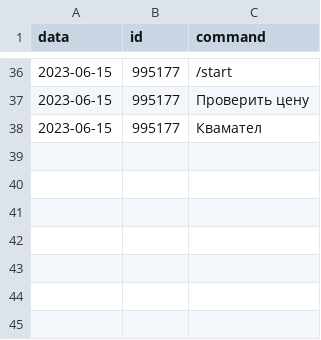
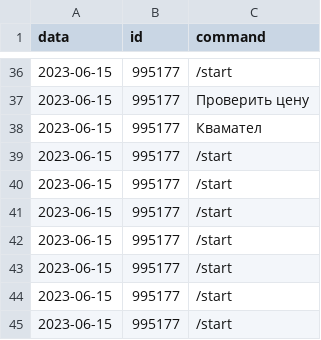
Before and after one commit to Trohimets/Bot_medicament, a CSV file: data.csv, drawn as a sheet; only a part is shown, gaps mark what is left out; the diff names each change by its address in the sheet, - before the commit and + after, or states it on an @@ line.

```diff
--- a/data.csv
+++ b/data.csv
+row 39: 2023-06-15 | 995177 | /start
+row 40: 2023-06-15 | 995177 | /start
+row 41: 2023-06-15 | 995177 | /start
+row 42: 2023-06-15 | 995177 | /start
+row 43: 2023-06-15 | 995177 | /start
+row 44: 2023-06-15 | 995177 | /start
+row 45: 2023-06-15 | 995177 | /start
```
Also changed, not shown: 1 other file.
